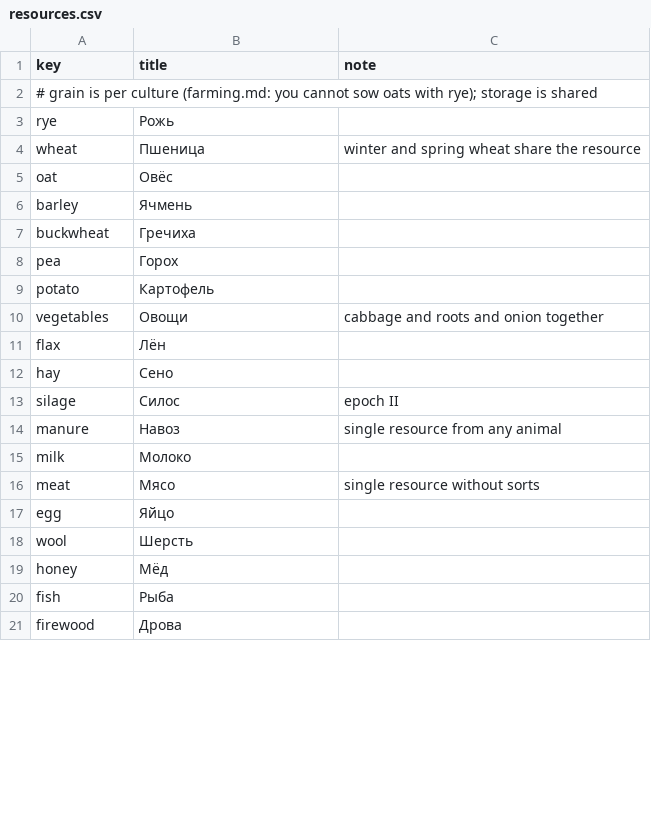
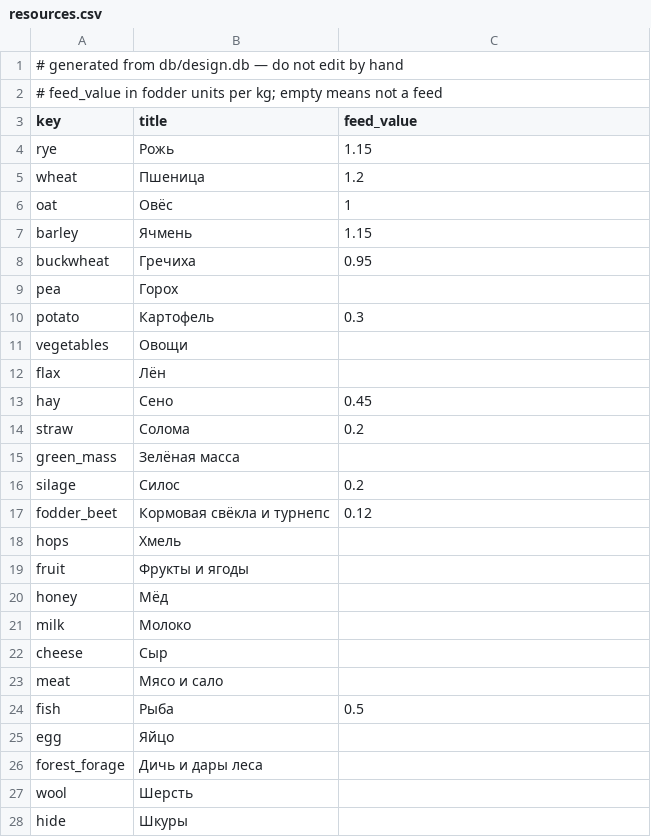
Before and after one commit to algb006/kolkhoz_root, a CSV file: tables/resources.csv, drawn as a sheet; only a part is shown; the shorter side is filled out with more unchanged rows; the diff covers the shown part only.

```diff
--- a/tables/resources.csv
+++ b/tables/resources.csv
@@ -1,20 +1,28 @@
-key,title,note
-# grain is per culture (farming.md: you cannot sow oats with rye); storage is shared
-rye,Рожь,
-wheat,Пшеница,winter and spring wheat share the resource
-oat,Овёс,
-barley,Ячмень,
-buckwheat,Гречиха,
+# generated from db/design.db — do not edit by hand
+# feed_value in fodder units per kg; empty means not a feed
+key,title,feed_value
+rye,Рожь,1.15
+wheat,Пшеница,1.2
+oat,Овёс,1
+barley,Ячмень,1.15
+buckwheat,Гречиха,0.95
 pea,Горох,
-potato,Картофель,
-vegetables,Овощи,cabbage and roots and onion together
+potato,Картофель,0.3
+vegetables,Овощи,
 flax,Лён,
-hay,Сено,
-silage,Силос,epoch II
-manure,Навоз,single resource from any animal
+hay,Сено,0.45
+straw,Солома,0.2
+green_mass,Зелёная масса,
+silage,Силос,0.2
+fodder_beet,Кормовая свёкла и турнепс,0.12
+hops,Хмель,
+fruit,Фрукты и ягоды,
+honey,Мёд,
 milk,Молоко,
-meat,Мясо,single resource without sorts
+cheese,Сыр,
+meat,Мясо и сало,
+fish,Рыба,0.5
 egg,Яйцо,
+forest_forage,Дичь и дары леса,
 wool,Шерсть,
-honey,Мёд,
-fish,Рыба,
+hide,Шкуры,
```
Also changed, not shown: 74 added rows and 1 moved row elsewhere in this file, 1 other file.
